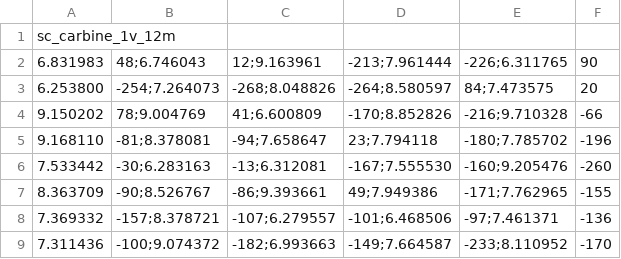
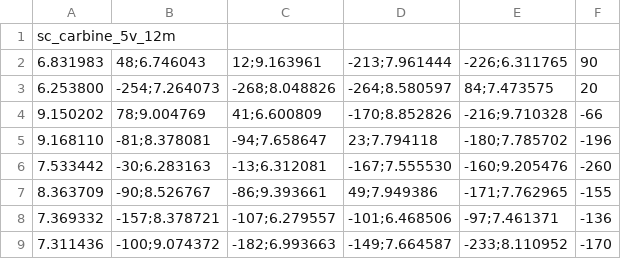
Before and after one commit to jochemschutte/firescore, a CSV file: data/2018-02-25/input.csv, drawn as a sheet.

Commit message:
update sc input to 5v card

```diff
--- a/data/2018-02-25/input.csv
+++ b/data/2018-02-25/input.csv
@@ -1,2 +1,2 @@
-sc_carbine_1v_12m
+sc_carbine_5v_12m
 6.831983,48;6.746043,12;9.163961,-213;7.961444,-226;6.311765,90
```
